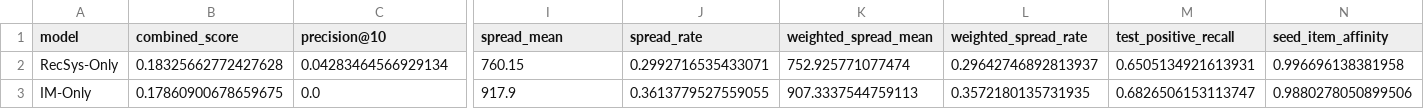
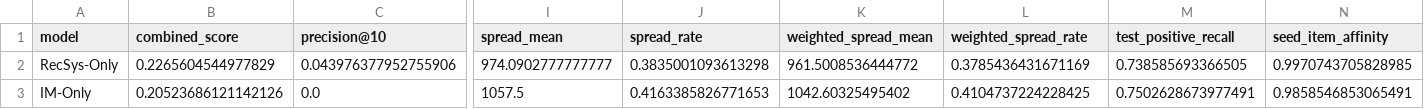
Before and after one commit to SiddharthVikram068/jrso, a CSV file: outputs/ciao_medium_real/ciao_metrics.csv, drawn as a sheet; only a part is shown, gaps mark what is left out; the diff covers the shown part only; the diff names each change by its address in the sheet, - before the commit and + after, or states it on an @@ line.

Commit message:
CIAO dataset added

```diff
--- a/outputs/ciao_medium_real/ciao_metrics.csv
+++ b/outputs/ciao_medium_real/ciao_metrics.csv
-B2 (combined_score): 0.18325662772427628
+B2 (combined_score): 0.2265604544977829
-C2 (precision@10): 0.04283464566929134
+C2 (precision@10): 0.043976377952755906
-I2 (spread_mean): 760.15
+I2 (spread_mean): 974.0902777777777
-J2 (spread_rate): 0.2992716535433071
+J2 (spread_rate): 0.3835001093613298
-K2 (weighted_spread_mean): 752.925771077474
+K2 (weighted_spread_mean): 961.5008536444772
-L2 (weighted_spread_rate): 0.29642746892813937
+L2 (weighted_spread_rate): 0.3785436431671169
-M2 (test_positive_recall): 0.6505134921613931
+M2 (test_positive_recall): 0.738585693366505
-N2 (seed_item_affinity): 0.996696138381958
+N2 (seed_item_affinity): 0.9970743705828985
-B3 (combined_score): 0.17860900678659675
+B3 (combined_score): 0.20523686121142126
-I3 (spread_mean): 917.9
+I3 (spread_mean): 1057.5
-J3 (spread_rate): 0.3613779527559055
+J3 (spread_rate): 0.4163385826771653
-K3 (weighted_spread_mean): 907.3337544759113
+K3 (weighted_spread_mean): 1042.60325495402
-L3 (weighted_spread_rate): 0.3572180135731935
+L3 (weighted_spread_rate): 0.4104737224228425
-M3 (test_positive_recall): 0.6826506153113747
+M3 (test_positive_recall): 0.7502628673977491
-N3 (seed_item_affinity): 0.9880278050899506
+N3 (seed_item_affinity): 0.9858546853065491
```
Also changed, not shown: 44 edited cells elsewhere in this file, 9 other files.
